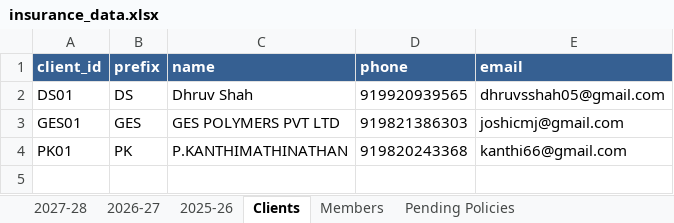
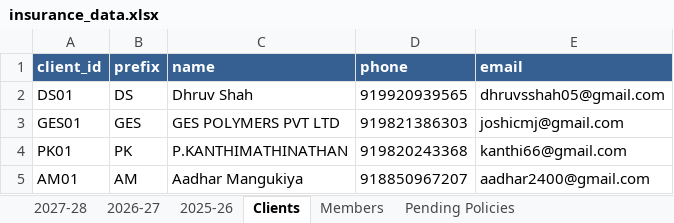
Before and after one commit to DhruvShah05/Insta-Insure-Website, an Excel workbook: insurance_data.xlsx, sheet Clients, drawn as a sheet; values as stored, in another font and other column widths than the file's, no borders; the diff names each change by its address in the sheet, - before the commit and + after, or states it on an @@ line.

```diff
--- a/insurance_data.xlsx (sheet Clients)
+++ b/insurance_data.xlsx (sheet Clients)
+row 5: AM01 | AM | Aadhar Mangukiya | 918850967207 | aadhar2400@gmail.com
```
Also changed, not shown: sheet 2025-26, sheet Members, 12 other files.
